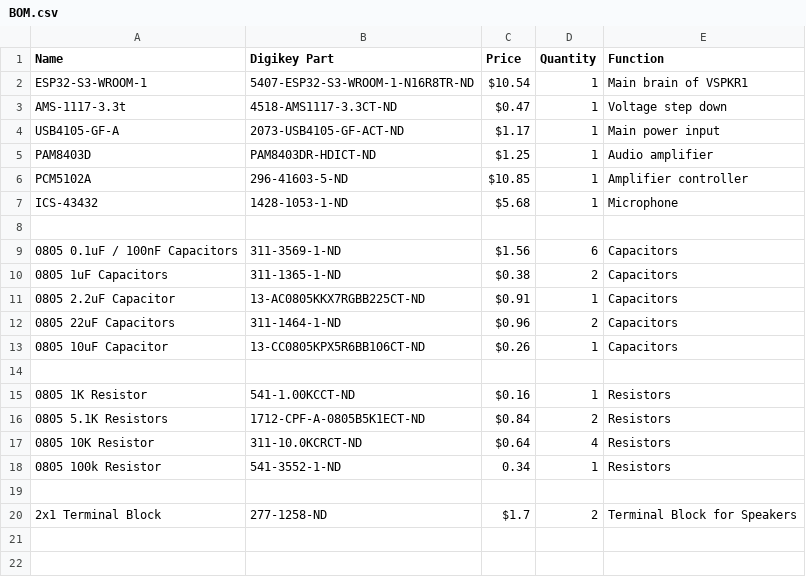
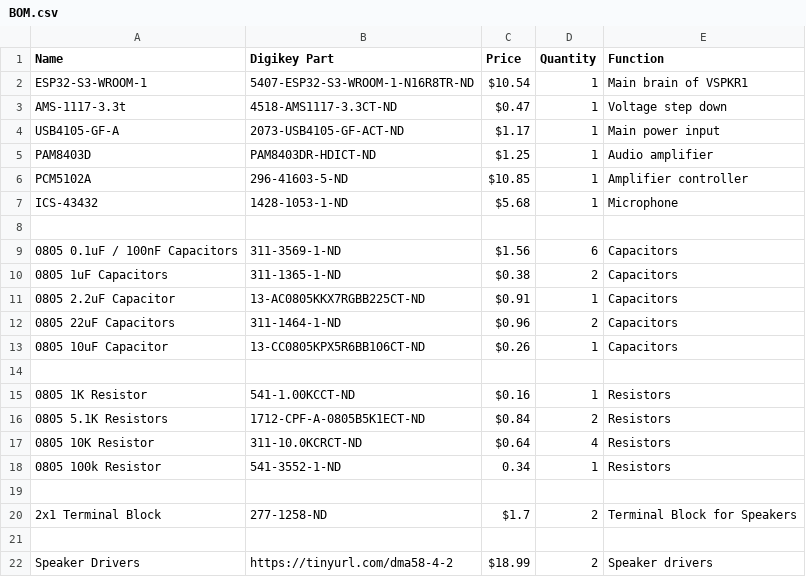
Before and after one commit to HollowTechnology/VSPKR1, a CSV file: BOM.csv, drawn as a sheet; the diff names each change by its address in the sheet, - before the commit and + after, or states it on an @@ line.

Commit message:
Add speaker drivers to BOM.csv
Added speaker drivers to the BOM with details.

```diff
--- a/BOM.csv
+++ b/BOM.csv
+row 21: (empty)
+row 22: Speaker Drivers | https://tinyurl.com/dma58-4-2 | $18.99 | 2 | Speaker drivers
```
